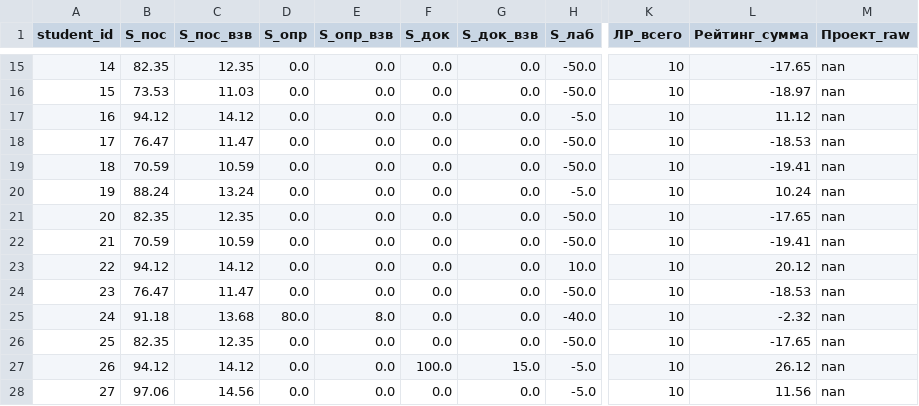
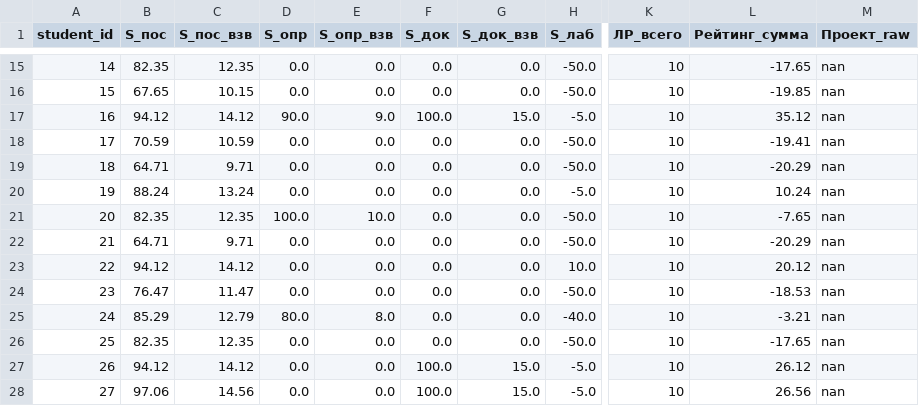
Before and after one commit to askras/dsa2025, a CSV file: brs/result_38.csv, drawn as a sheet; only a part is shown, gaps mark what is left out; the diff covers the shown part only; the diff names each change by its address in the sheet, - before the commit and + after, or states it on an @@ line.

```diff
--- a/brs/result_38.csv
+++ b/brs/result_38.csv
-B16 (S_пос): 73.53
+B16 (S_пос): 67.65
-C16 (S_пос_взв): 11.03
+C16 (S_пос_взв): 10.15
-L16 (Рейтинг_сумма): -18.97
+L16 (Рейтинг_сумма): -19.85
-D17 (S_опр): 0.0
+D17 (S_опр): 90.0
-E17 (S_опр_взв): 0.0
+E17 (S_опр_взв): 9.0
-F17 (S_док): 0.0
+F17 (S_док): 100.0
-G17 (S_док_взв): 0.0
+G17 (S_док_взв): 15.0
-L17 (Рейтинг_сумма): 11.12
+L17 (Рейтинг_сумма): 35.12
-B18 (S_пос): 76.47
+B18 (S_пос): 70.59
-C18 (S_пос_взв): 11.47
+C18 (S_пос_взв): 10.59
-L18 (Рейтинг_сумма): -18.53
+L18 (Рейтинг_сумма): -19.41
-B19 (S_пос): 70.59
+B19 (S_пос): 64.71
-C19 (S_пос_взв): 10.59
+C19 (S_пос_взв): 9.71
-L19 (Рейтинг_сумма): -19.41
+L19 (Рейтинг_сумма): -20.29
-D21 (S_опр): 0.0
+D21 (S_опр): 100.0
-E21 (S_опр_взв): 0.0
+E21 (S_опр_взв): 10.0
-L21 (Рейтинг_сумма): -17.65
+L21 (Рейтинг_сумма): -7.65
-B22 (S_пос): 70.59
+B22 (S_пос): 64.71
-C22 (S_пос_взв): 10.59
+C22 (S_пос_взв): 9.71
-L22 (Рейтинг_сумма): -19.41
+L22 (Рейтинг_сумма): -20.29
-B25 (S_пос): 91.18
+B25 (S_пос): 85.29
-C25 (S_пос_взв): 13.68
+C25 (S_пос_взв): 12.79
-L25 (Рейтинг_сумма): -2.32
+L25 (Рейтинг_сумма): -3.21
-F28 (S_док): 0.0
+F28 (S_док): 100.0
-G28 (S_док_взв): 0.0
+G28 (S_док_взв): 15.0
-L28 (Рейтинг_сумма): 11.56
+L28 (Рейтинг_сумма): 26.56
```
Also changed, not shown: 32 edited cells elsewhere in this file, brs/result_310.csv, brs/result_36.csv, 5 other files.
